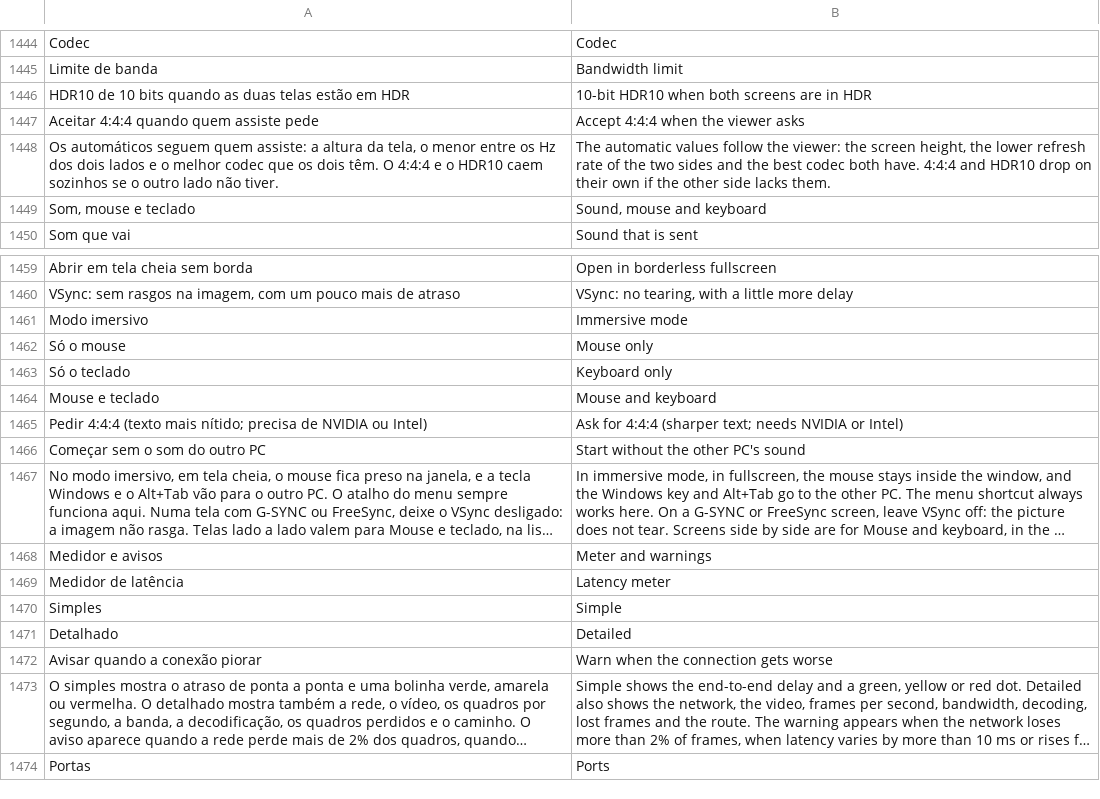
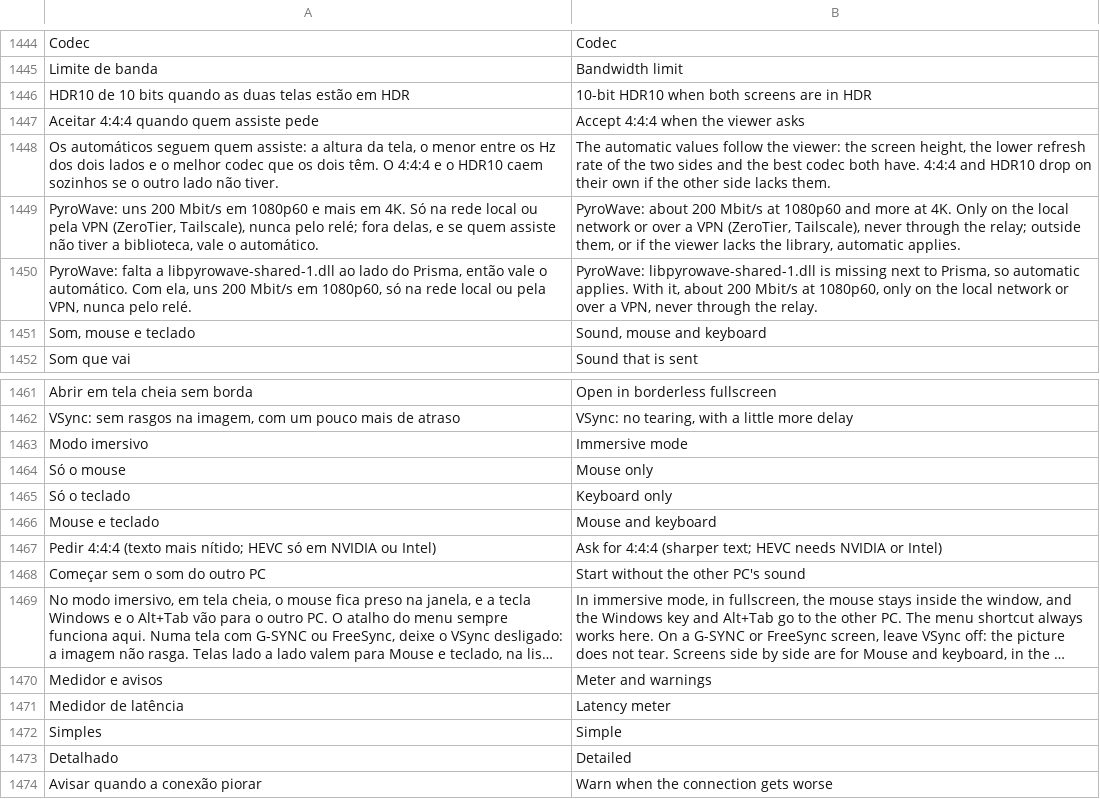
Before and after one commit to maliquem/Prisma, a TSV file: res/en.tsv, drawn as a sheet; only a part is shown, gaps mark what is left out; the shorter side is filled out with more unchanged rows; long unchanged cells end in ….

```diff
--- a/res/en.tsv
+++ b/res/en.tsv
@@ -1448,2 +1448,4 @@ Aceitar 4:4:4 quando quem assiste pede	Accept 4:4:4 when the viewer asks
 Os automáticos seguem quem assiste: a altura da tela, o menor entre os Hz dos dois lados e o melhor codec que os dois têm. O 4:4:4 e o HDR10 caem sozinhos se o outro lado não tiver.	The automatic values follow the viewer: the screen height, the lower refresh rate of the two sides and the best codec both have. 4:4:4 and HDR10 drop on their own if the other side lacks them.
+PyroWave: uns 200 Mbit/s em 1080p60 e mais em 4K. Só na rede local ou pela VPN (ZeroTier, Tailscale), nunca pelo relé; fora delas, e se quem assiste não tiver a biblioteca, vale o automático.	PyroWave: about 200 Mbit/s at 1080p60 and more at 4K. Only on the local network or over a VPN (ZeroTier, Tailscale), never through the relay; outside them, or if the viewer lacks the library, automatic applies.
+PyroWave: falta a libpyrowave-shared-1.dll ao lado do Prisma, então vale o automático. Com ela, uns 200 Mbit/s em 1080p60, só na rede local ou pela VPN, nunca pelo relé.	PyroWave: libpyrowave-shared-1.dll is missing next to Prisma, so automatic applies. With it, about 200 Mbit/s at 1080p60, only on the local network or over a VPN, never through the relay.
 Som, mouse e teclado	Sound, mouse and keyboard
@@ -1464,3 +1466,3 @@ Só o teclado	Keyboard only
 Mouse e teclado	Mouse and keyboard
-Pedir 4:4:4 (texto mais nítido; precisa de NVIDIA ou Intel)	Ask for 4:4:4 (sharper text; needs NVIDIA or Intel)
+Pedir 4:4:4 (texto mais nítido; HEVC só em NVIDIA ou Intel)	Ask for 4:4:4 (sharper text; HEVC needs NVIDIA or Intel)
 Começar sem o som do outro PC	Start without the other PC's sound
```
Also changed, not shown: res/es.tsv, res/ru.tsv, 20 other files.
